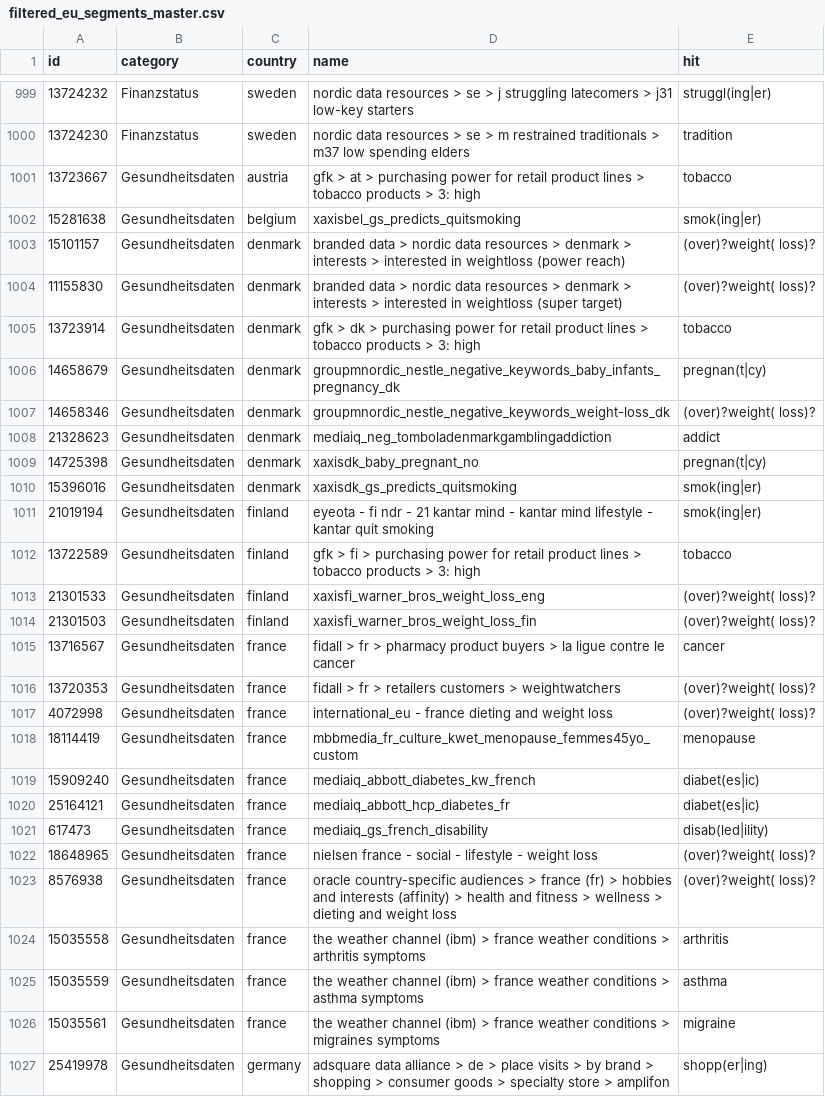
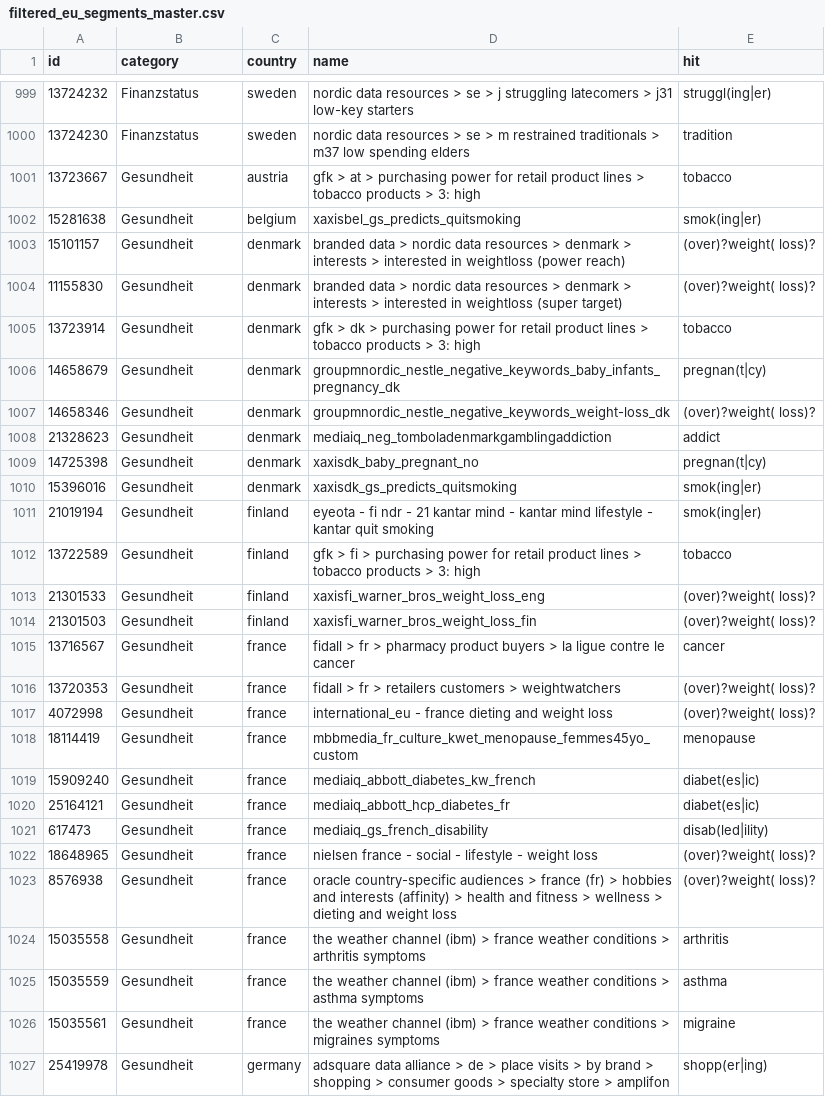
Before and after one commit to krachbumm3nte/xandr, a CSV file: filtered_eu_segments_master.csv, drawn as a sheet; only a part is shown, gaps mark what is left out; the diff covers the shown part only; the diff names each change by its address in the sheet, - before the commit and + after, or states it on an @@ line.

Commit message:
remove grapeshot segments, rename segment categories

```diff
--- a/filtered_eu_segments_master.csv
+++ b/filtered_eu_segments_master.csv
-B1001:B1027 (category): Gesundheitsdaten
+B1001:B1027 (category): Gesundheit
```
Also changed, not shown: 91 edited cells elsewhere in this file, filet_global.csv, 2 other files.
